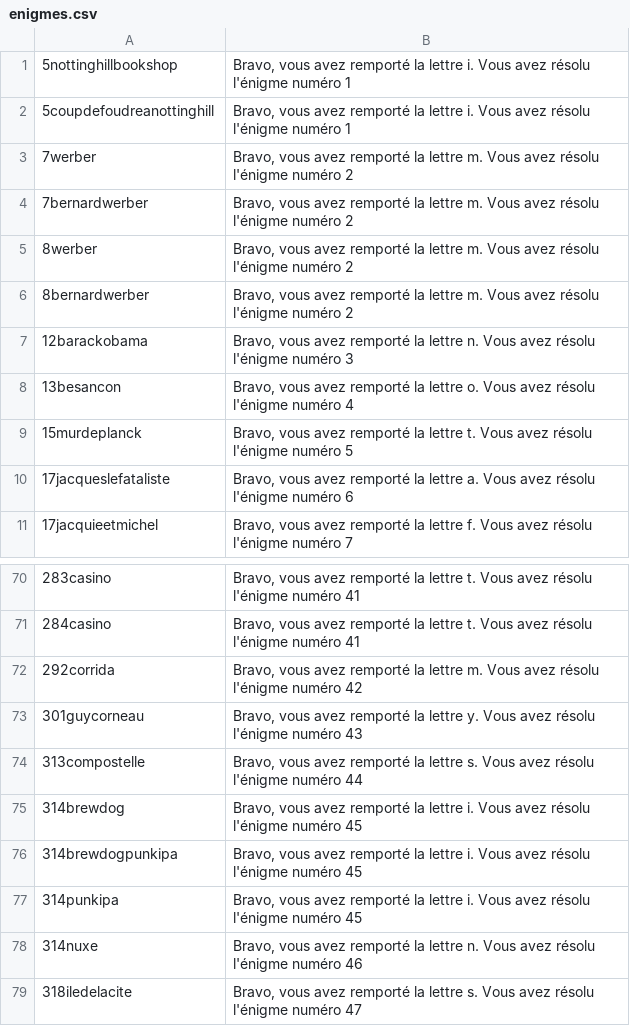
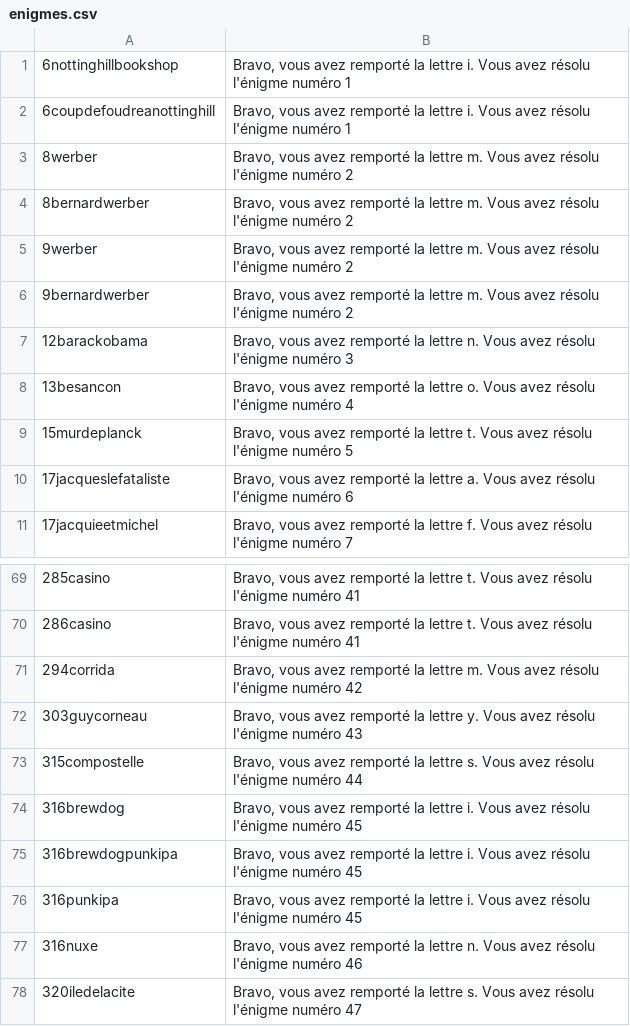
Before and after one commit to michelchiara/5JEI, a CSV file: enigmes.csv, drawn as a sheet; only a part is shown, gaps mark what is left out; the diff covers the shown part only.

```diff
--- a/enigmes.csv
+++ b/enigmes.csv
@@ -1,7 +1,7 @@
-5nottinghillbookshop,"Bravo, vous avez remporté la lettre i. Vous avez résolu l'énigme numéro 1"
-5coupdefoudreanottinghill,"Bravo, vous avez remporté la lettre i. Vous avez résolu l'énigme numéro 1"
-7werber,"Bravo, vous avez remporté la lettre m. Vous avez résolu l'énigme numéro 2"
-7bernardwerber,"Bravo, vous avez remporté la lettre m. Vous avez résolu l'énigme numéro 2"
+6nottinghillbookshop,"Bravo, vous avez remporté la lettre i. Vous avez résolu l'énigme numéro 1"
+6coupdefoudreanottinghill,"Bravo, vous avez remporté la lettre i. Vous avez résolu l'énigme numéro 1"
 8werber,"Bravo, vous avez remporté la lettre m. Vous avez résolu l'énigme numéro 2"
 8bernardwerber,"Bravo, vous avez remporté la lettre m. Vous avez résolu l'énigme numéro 2"
+9werber,"Bravo, vous avez remporté la lettre m. Vous avez résolu l'énigme numéro 2"
+9bernardwerber,"Bravo, vous avez remporté la lettre m. Vous avez résolu l'énigme numéro 2"
 12barackobama,"Bravo, vous avez remporté la lettre n. Vous avez résolu l'énigme numéro 3"
@@ -70,10 +69,10 @@
-283casino,"Bravo, vous avez remporté la lettre t. Vous avez résolu l'énigme numéro 41"
-284casino,"Bravo, vous avez remporté la lettre t. Vous avez résolu l'énigme numéro 41"
-292corrida,"Bravo, vous avez remporté la lettre m. Vous avez résolu l'énigme numéro 42"
-301guycorneau,"Bravo, vous avez remporté la lettre y. Vous avez résolu l'énigme numéro 43"
-313compostelle,"Bravo, vous avez remporté la lettre s. Vous avez résolu l'énigme numéro 44"
-314brewdog,"Bravo, vous avez remporté la lettre i. Vous avez résolu l'énigme numéro 45"
-314brewdogpunkipa,"Bravo, vous avez remporté la lettre i. Vous avez résolu l'énigme numéro 45"
-314punkipa,"Bravo, vous avez remporté la lettre i. Vous avez résolu l'énigme numéro 45"
-314nuxe,"Bravo, vous avez remporté la lettre n. Vous avez résolu l'énigme numéro 46"
-318iledelacite,"Bravo, vous avez remporté la lettre s. Vous avez résolu l'énigme numéro 47"
+285casino,"Bravo, vous avez remporté la lettre t. Vous avez résolu l'énigme numéro 41"
+286casino,"Bravo, vous avez remporté la lettre t. Vous avez résolu l'énigme numéro 41"
+294corrida,"Bravo, vous avez remporté la lettre m. Vous avez résolu l'énigme numéro 42"
+303guycorneau,"Bravo, vous avez remporté la lettre y. Vous avez résolu l'énigme numéro 43"
+315compostelle,"Bravo, vous avez remporté la lettre s. Vous avez résolu l'énigme numéro 44"
+316brewdog,"Bravo, vous avez remporté la lettre i. Vous avez résolu l'énigme numéro 45"
+316brewdogpunkipa,"Bravo, vous avez remporté la lettre i. Vous avez résolu l'énigme numéro 45"
+316punkipa,"Bravo, vous avez remporté la lettre i. Vous avez résolu l'énigme numéro 45"
+316nuxe,"Bravo, vous avez remporté la lettre n. Vous avez résolu l'énigme numéro 46"
+320iledelacite,"Bravo, vous avez remporté la lettre s. Vous avez résolu l'énigme numéro 47"
```
Also changed, not shown: 3 added rows, 4 removed rows and 22 edited cells elsewhere in this file.
